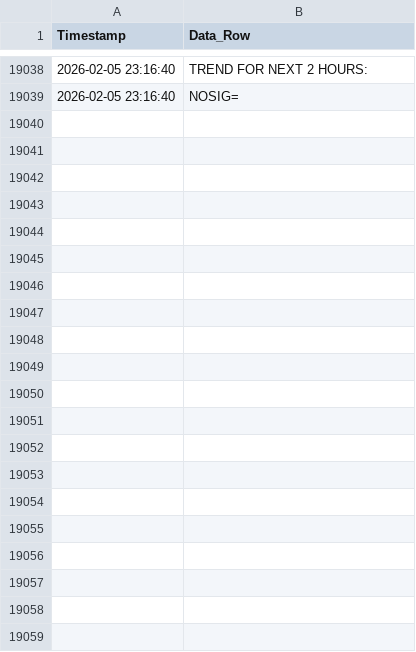
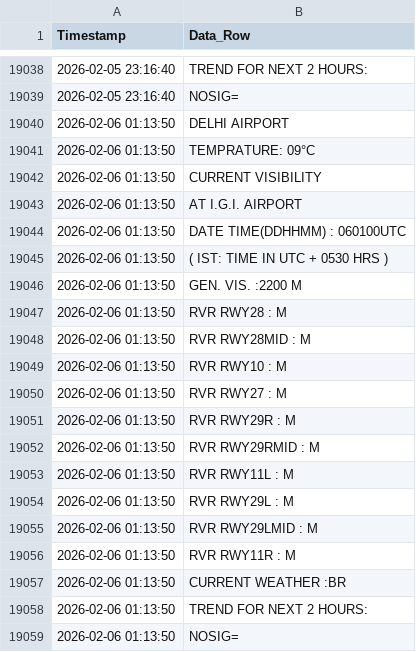
Before and after one commit to saranshhh/fog_log_checker_delhi, a CSV file: delhi_fog_data.csv, drawn as a sheet; only a part is shown, gaps mark what is left out.

```diff
--- a/delhi_fog_data.csv
+++ b/delhi_fog_data.csv
@@ -19039 +19039,21 @@ Timestamp,Data_Row
 2026-02-05 23:16:40,NOSIG=
+2026-02-06 01:13:50,DELHI AIRPORT
+2026-02-06 01:13:50,TEMPRATURE:  09°C
+2026-02-06 01:13:50,CURRENT VISIBILITY
+2026-02-06 01:13:50,AT I.G.I. AIRPORT
+2026-02-06 01:13:50,DATE TIME(DDHHMM) : 060100UTC
+2026-02-06 01:13:50,( IST: TIME IN UTC + 0530 HRS )
+2026-02-06 01:13:50,GEN. VIS.      :2200 M
+2026-02-06 01:13:50,RVR RWY28      : M
+2026-02-06 01:13:50,RVR RWY28MID   : M
+2026-02-06 01:13:50,RVR RWY10      : M
+2026-02-06 01:13:50,RVR RWY27      : M
+2026-02-06 01:13:50,RVR RWY29R     : M
+2026-02-06 01:13:50,RVR RWY29RMID  : M
+2026-02-06 01:13:50,RVR RWY11L     : M
+2026-02-06 01:13:50,RVR RWY29L     : M
+2026-02-06 01:13:50,RVR RWY29LMID  : M
+2026-02-06 01:13:50,RVR RWY11R     : M
+2026-02-06 01:13:50,CURRENT WEATHER :BR
+2026-02-06 01:13:50,TREND FOR NEXT 2 HOURS:
+2026-02-06 01:13:50,NOSIG=
```
